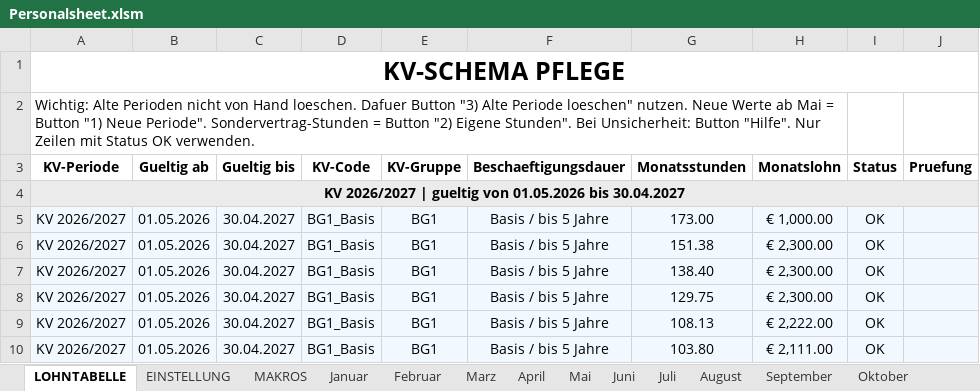
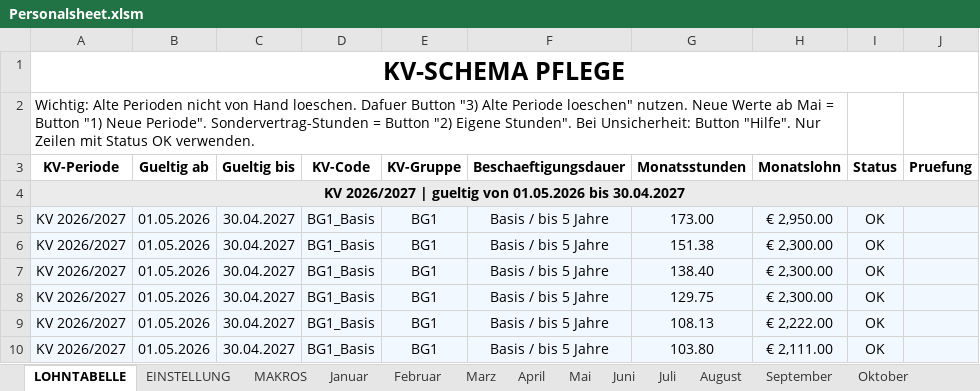
Before and after one commit to AdamNagyMcD/PERSONALSHEET_DEV, an Excel workbook: Personalsheet.xlsm, sheet LOHNTABELLE, drawn as a sheet; only a part is shown; values as stored, in another font and other column widths than the file's, no borders; charts and pictures not drawn; the diff names each change by its address in the sheet, - before the commit and + after, or states it on an @@ line.

```diff
--- a/Personalsheet.xlsm (sheet LOHNTABELLE)
+++ b/Personalsheet.xlsm (sheet LOHNTABELLE)
-H5 (Monatslohn): € 1,000.00
+H5 (Monatslohn): € 2,950.00
```
Also changed, not shown: sheet Mai, sheet Juni, sheet September, sheet November, sheet Oktober, sheet August, 3 more sheets, formulas that keep their value, 4 other files.
